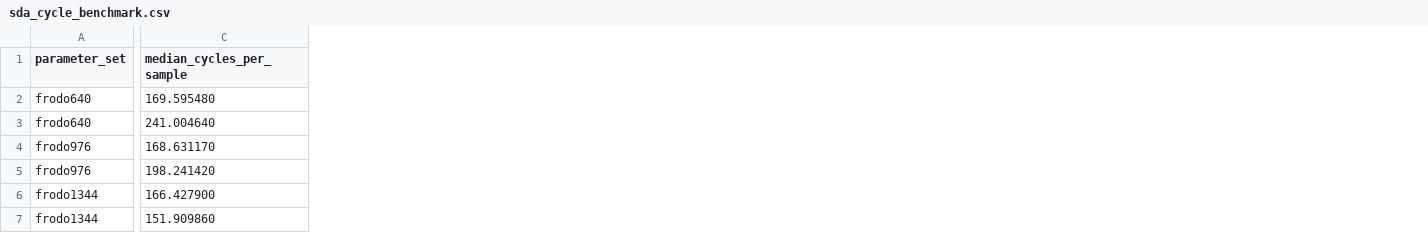
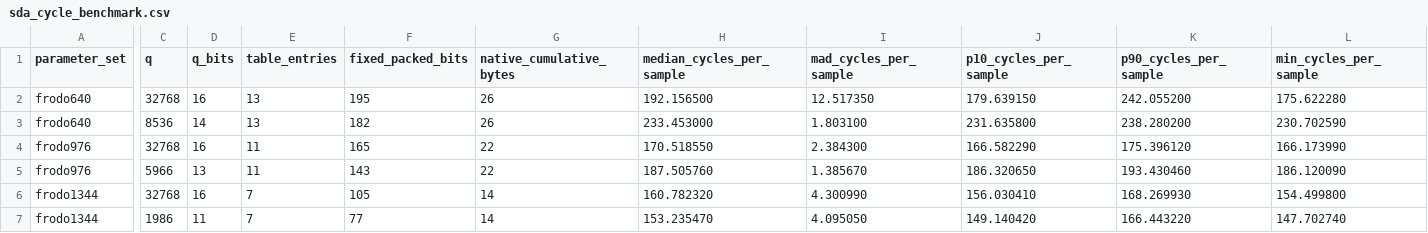
Before and after one commit to Make1205/SDA-CDT_Speed-Test, a CSV file: generated/sda_cycle_benchmark.csv, drawn as a sheet; only a part is shown, gaps mark what is left out; addresses are those after the commit; the diff covers the shown part only; the diff names each change by its address in the sheet, - before the commit and + after, or states it on an @@ line.

Commit message:
certify SDA linf generation and cycle reports

```diff
--- a/generated/sda_cycle_benchmark.csv
+++ b/generated/sda_cycle_benchmark.csv
+column C (q), rows 2-7: 32768 | 8536 | 32768 | 5966 | 32768 | 1986
+column D (q_bits), rows 2-7: 16 | 14 | 16 | 13 | 16 | 11
+column E (table_entries), rows 2-7: 13 | 13 | 11 | 11 | 7 | 7
+column F (fixed_packed_bits), rows 2-7: 195 | 182 | 165 | 143 | 105 | 77
+column G (native_cumulative_bytes), rows 2-7: 26 | 26 | 22 | 22 | 14 | 14
+column I (mad_cycles_per_sample), rows 2-7: 12.517350 | 1.803100 | 2.384300 | 1.385670 | 4.300990 | 4.095050
+column J (p10_cycles_per_sample), rows 2-7: 179.639150 | 231.635800 | 166.582290 | 186.320650 | 156.030410 | 149.140420
+column K (p90_cycles_per_sample), rows 2-7: 242.055200 | 238.280200 | 175.396120 | 193.430460 | 168.269930 | 166.443220
+column L (min_cycles_per_sample), rows 2-7: 175.622280 | 230.702590 | 166.173990 | 186.120090 | 154.499800 | 147.702740
-H2 (median_cycles_per_sample): 169.595480
+H2 (median_cycles_per_sample): 192.156500
-H3 (median_cycles_per_sample): 241.004640
+H3 (median_cycles_per_sample): 233.453000
-H4 (median_cycles_per_sample): 168.631170
+H4 (median_cycles_per_sample): 170.518550
-H5 (median_cycles_per_sample): 198.241420
+H5 (median_cycles_per_sample): 187.505760
-H6 (median_cycles_per_sample): 166.427900
+H6 (median_cycles_per_sample): 160.782320
-H7 (median_cycles_per_sample): 151.909860
+H7 (median_cycles_per_sample): 153.235470
```
Also changed, not shown: 6 added columns elsewhere in this file, generated/sda_metrics.csv, 25 other files.
